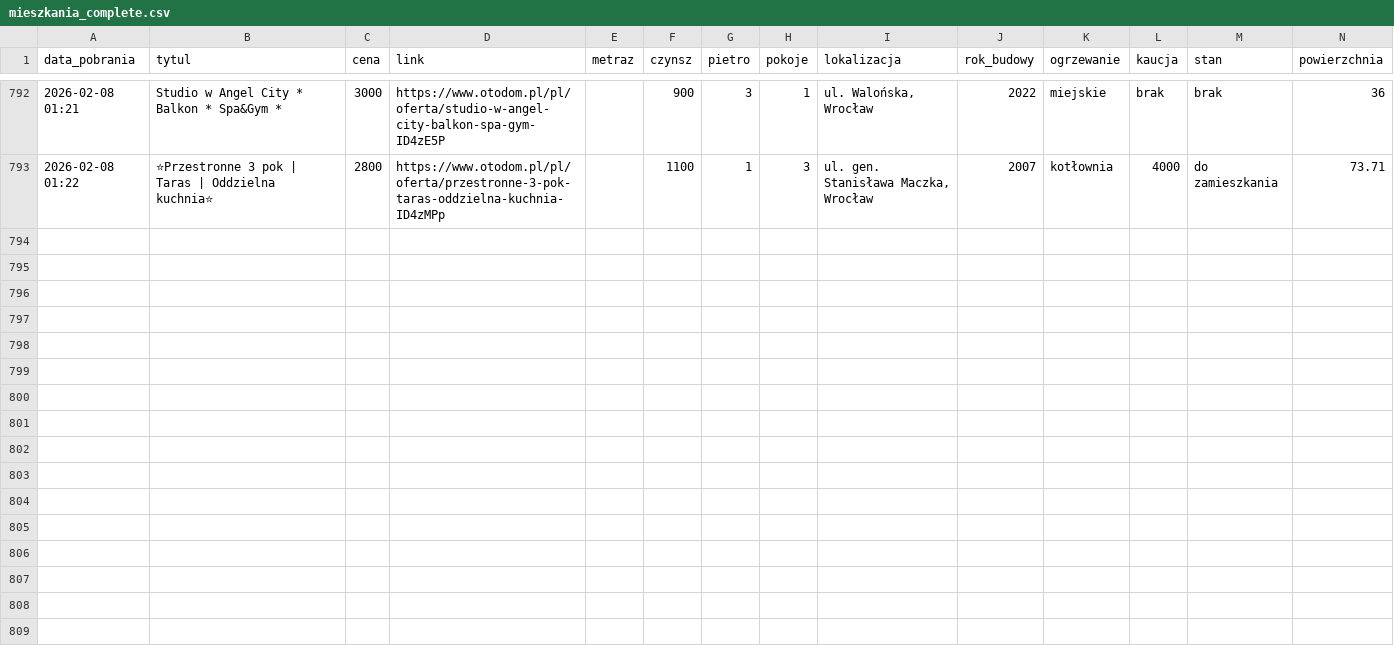
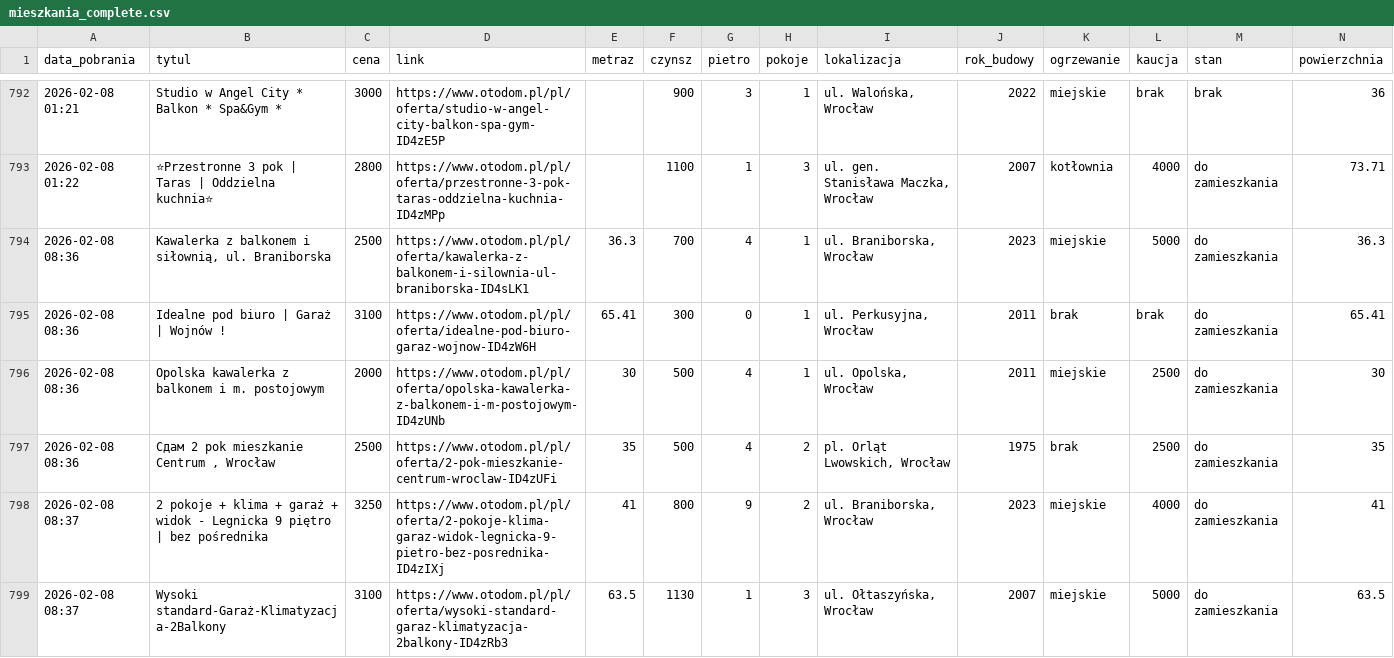
Before and after one commit to krybojda/scraping_wro, a CSV file: mieszkania_complete.csv, drawn as a sheet; only a part is shown, gaps mark what is left out; rows hold the shown columns only; the diff covers the shown part only; the diff names each change by its address in the sheet, - before the commit and + after, or states it on an @@ line.

Commit message:
Auto-zapis: 2026-02-11 20:17

```diff
--- a/mieszkania_complete.csv
+++ b/mieszkania_complete.csv
+row 794: 2026-02-08 08:36 | Kawalerka z balkonem i siłownią, ul. Braniborska | 2500 | https://www.otodom.pl/pl/oferta/kawalerka-z-balkonem-i-silownia-ul-braniborska-ID4sLK1 | 36.3 | 700 | 4 | 1 | ul. Braniborska, Wrocław | 2023 | miejskie | 5000 | do zamieszkania | 36.3
+row 795: 2026-02-08 08:36 | Idealne pod biuro | Garaż | Wojnów ! | 3100 | https://www.otodom.pl/pl/oferta/idealne-pod-biuro-garaz-wojnow-ID4zW6H | 65.41 | 300 | 0 | 1 | ul. Perkusyjna, Wrocław | 2011 | brak | brak | do zamieszkania | 65.41
+row 796: 2026-02-08 08:36 | Opolska kawalerka z balkonem i m. postojowym | 2000 | https://www.otodom.pl/pl/oferta/opolska-kawalerka-z-balkonem-i-m-postojowym-ID4zUNb | 30 | 500 | 4 | 1 | ul. Opolska, Wrocław | 2011 | miejskie | 2500 | do zamieszkania | 30
+row 797: 2026-02-08 08:36 | Сдам 2 pok mieszkanie Centrum , Wrocław | 2500 | https://www.otodom.pl/pl/oferta/2-pok-mieszkanie-centrum-wroclaw-ID4zUFi | 35 | 500 | 4 | 2 | pl. Orląt Lwowskich, Wrocław | 1975 | brak | 2500 | do zamieszkania | 35
+row 798: 2026-02-08 08:37 | 2 pokoje + klima + garaż + widok - Legnicka 9 piętro | bez pośrednika | 3250 | https://www.otodom.pl/pl/oferta/2-pokoje-klima-garaz-widok-legnicka-9-pietro-bez-posrednika-ID4zIXj | 41 | 800 | 9 | 2 | ul. Braniborska, Wrocław | 2023 | miejskie | 4000 | do zamieszkania | 41
+row 799: 2026-02-08 08:37 | Wysoki standard-Garaż-Klimatyzacja-2Balkony | 3100 | https://www.otodom.pl/pl/oferta/wysoki-standard-garaz-klimatyzacja-2balkony-ID4zRb3 | 63.5 | 1130 | 1 | 3 | ul. Ołtaszyńska, Wrocław | 2007 | miejskie | 5000 | do zamieszkania | 63.5
```
Also changed, not shown: 6 added rows elsewhere in this file.
